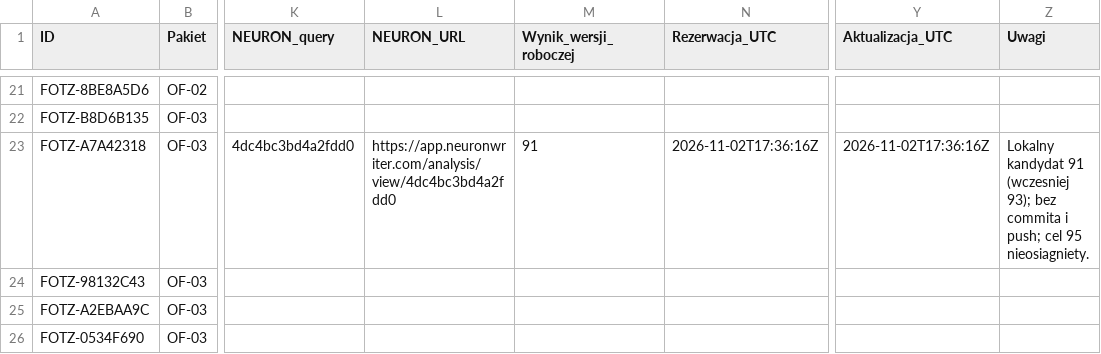
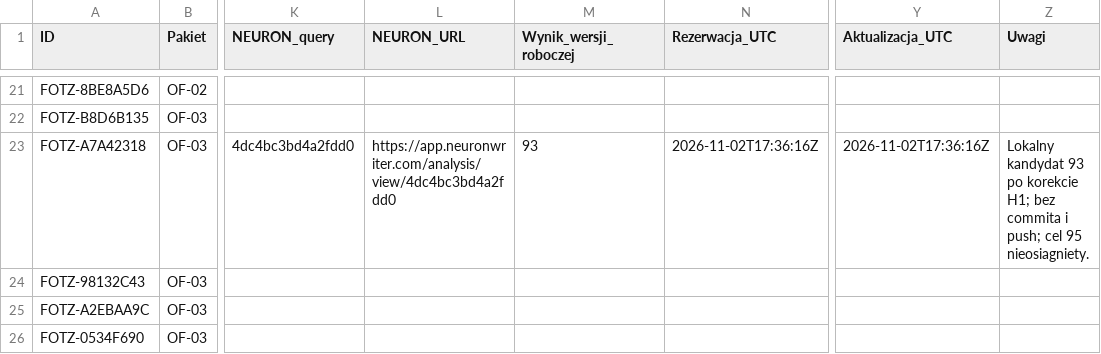
Before and after one commit to adam420412/fotz-studio-web-experience, a CSV file: docs/seo/ai-work-register.csv, drawn as a sheet; only a part is shown, gaps mark what is left out; the diff names each change by its address in the sheet, - before the commit and + after, or states it on an @@ line.

Commit message:
Zaktualizuj najlepszy wynik Szczecina 93

```diff
--- a/docs/seo/ai-work-register.csv
+++ b/docs/seo/ai-work-register.csv
-M23 (Wynik_wersji_roboczej): 91
+M23 (Wynik_wersji_roboczej): 93
-Z23 (Uwagi): Lokalny kandydat 91 (wczesniej 93); bez commita…
+Z23 (Uwagi): Lokalny kandydat 93 po korekcie H1; bez commita…
```
